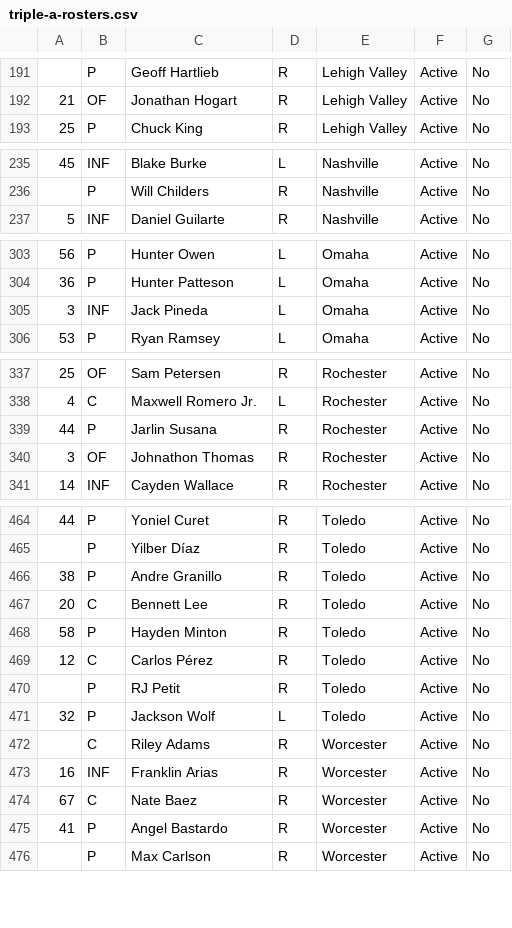
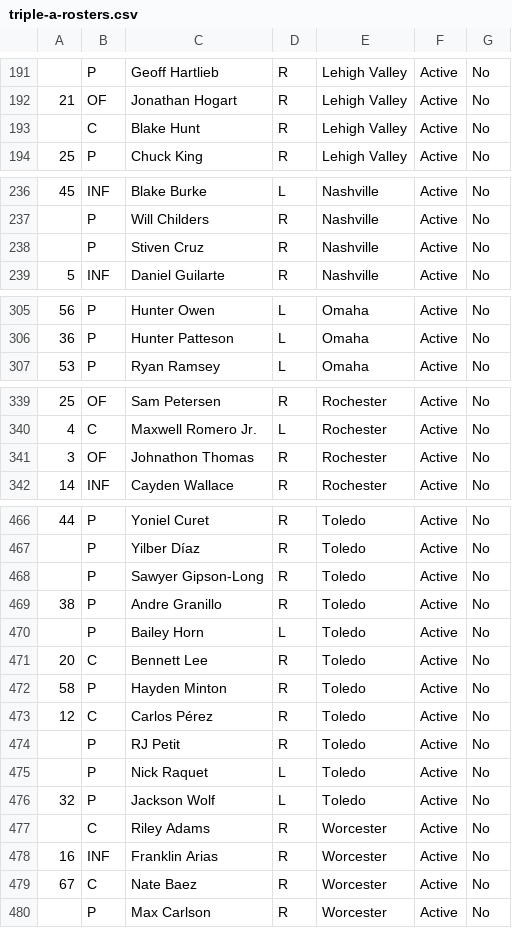
Before and after one commit to lukenobrim901memphis/logos-site, a CSV file: triple-a-rosters.csv, drawn as a sheet; only a part is shown, gaps mark what is left out; removed rows and columns are numbered as before the commit, all else as after; the diff covers the shown part only; the diff names each change by its address in the sheet, - before the commit and + after, or states it on an @@ line.

```diff
--- a/triple-a-rosters.csv
+++ b/triple-a-rosters.csv
+row 193:  | C | Blake Hunt | R | Lehigh Valley | Active | No
+row 238:  | P | Stiven Cruz | R | Nashville | Active | No
-row 305: 3 | INF | Jack Pineda | L | Omaha | Active | No
-row 339: 44 | P | Jarlin Susana | R | Rochester | Active | No
+row 468:  | P | Sawyer Gipson-Long | R | Toledo | Active | No
+row 470:  | P | Bailey Horn | L | Toledo | Active | No
+row 475:  | P | Nick Raquet | L | Toledo | Active | No
-row 475: 41 | P | Angel Bastardo | R | Worcester | Active | No
```
Also changed, not shown: 3 added rows elsewhere in this file, lidom-rosters.csv, 6 other files.
